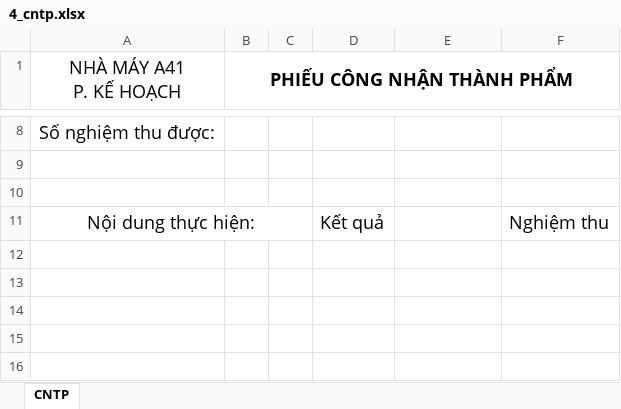
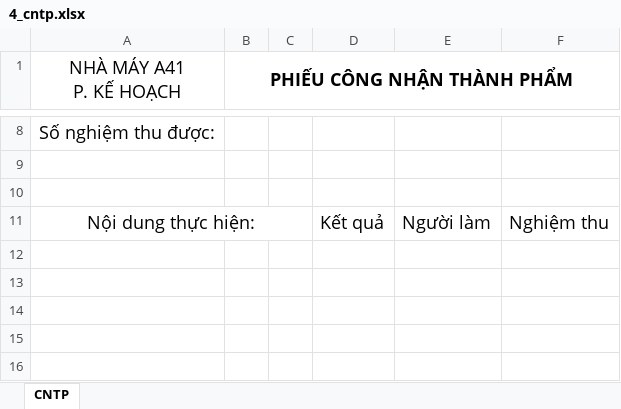
Before and after one commit to nghiapt1112/px-tool, an Excel workbook: src/main/resources/templates/4_cntp.xlsx, sheet CNTP, drawn as a sheet; only a part is shown, gaps mark what is left out; values as stored, in another font and other column widths than the file's, no borders; the diff names each change by its address in the sheet, - before the commit and + after, or states it on an @@ line.

```diff
--- a/src/main/resources/templates/4_cntp.xlsx (sheet CNTP)
+++ b/src/main/resources/templates/4_cntp.xlsx (sheet CNTP)
-E11: (empty)
+E11: Người làm
```
Also changed, not shown: src/main/resources/templates/1_Kiem_Hong.xlsx, 7 other files.
